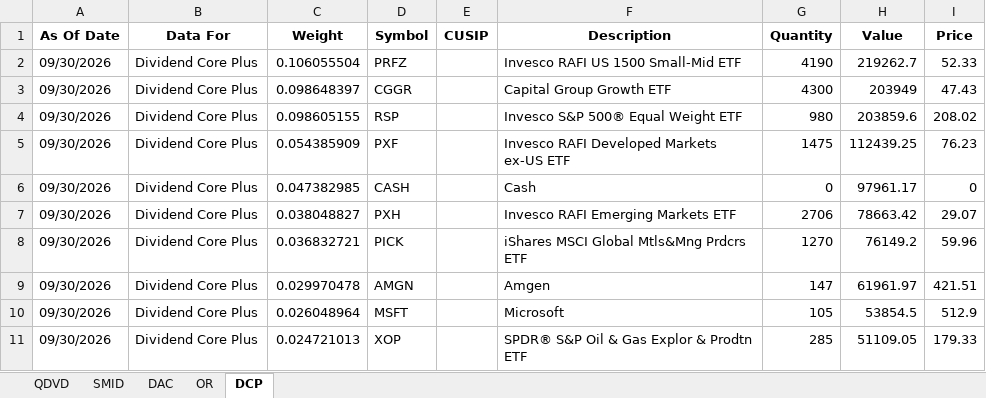
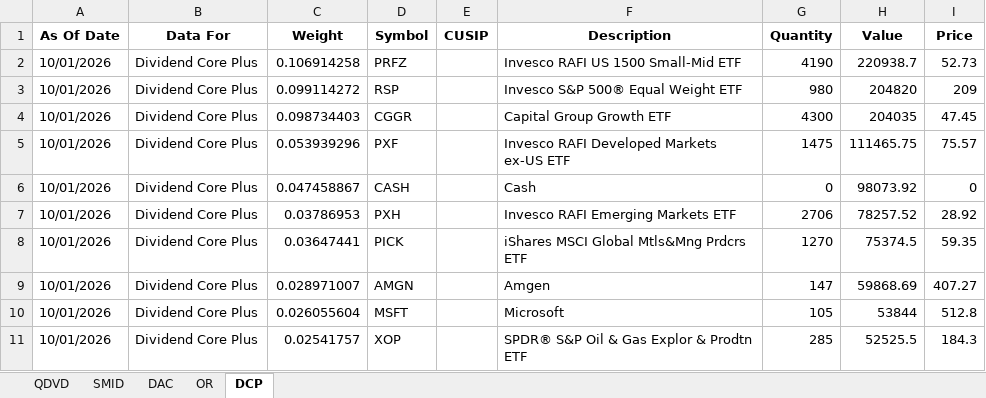
Before and after one commit to ryansadair/mcp-dashboard, an Excel workbook: data/Tamarac_Holdings.xlsx, sheet DCP, drawn as a sheet; only a part is shown; values as stored, in another font and other column widths than the file's, no borders; removed rows and columns are numbered as before the commit, all else as after; the diff covers the shown part only; the diff names each change by its address in the sheet, - before the commit and + after, or states it on an @@ line.

```diff
--- a/data/Tamarac_Holdings.xlsx (sheet DCP)
+++ b/data/Tamarac_Holdings.xlsx (sheet DCP)
-A2 (As Of Date): 09/30/2026
+A2 (As Of Date): 10/01/2026
-C2 (Weight): 0.106055504
+C2 (Weight): 0.106914258
-H2 (Value): 219262.7
+H2 (Value): 220938.7
-I2 (Price): 52.33
+I2 (Price): 52.73
-row 3: 09/30/2026 | Dividend Core Plus | 0.098648397 | CGGR |  | Capital Group Growth ETF | 4300 | 203949 | 47.43
-A3 (As Of Date): 09/30/2026
+A3 (As Of Date): 10/01/2026
-C3 (Weight): 0.098605155
+C3 (Weight): 0.099114272
-H3 (Value): 203859.6
+H3 (Value): 204820
-I3 (Price): 208.02
+I3 (Price): 209
+row 4: 10/01/2026 | Dividend Core Plus | 0.098734403 | CGGR |  | Capital Group Growth ETF | 4300 | 204035 | 47.45
-A5:A11 (As Of Date): 09/30/2026
+A5:A11 (As Of Date): 10/01/2026
-C5 (Weight): 0.054385909
+C5 (Weight): 0.053939296
-H5 (Value): 112439.25
+H5 (Value): 111465.75
-I5 (Price): 76.23
+I5 (Price): 75.57
-C6 (Weight): 0.047382985
+C6 (Weight): 0.047458867
-H6 (Value): 97961.17
+H6 (Value): 98073.92
-C7 (Weight): 0.038048827
+C7 (Weight): 0.03786953
-H7 (Value): 78663.42
+H7 (Value): 78257.52
-I7 (Price): 29.07
+I7 (Price): 28.92
-C8 (Weight): 0.036832721
+C8 (Weight): 0.03647441
-H8 (Value): 76149.2
+H8 (Value): 75374.5
-I8 (Price): 59.96
+I8 (Price): 59.35
-C9 (Weight): 0.029970478
+C9 (Weight): 0.028971007
-H9 (Value): 61961.97
+H9 (Value): 59868.69
-I9 (Price): 421.51
+I9 (Price): 407.27
-C10 (Weight): 0.026048964
+C10 (Weight): 0.026055604
-H10 (Value): 53854.5
+H10 (Value): 53844
-I10 (Price): 512.9
+I10 (Price): 512.8
-C11 (Weight): 0.024721013
+C11 (Weight): 0.02541757
-H11 (Value): 51109.05
+H11 (Value): 52525.5
-I11 (Price): 179.33
+I11 (Price): 184.3
```
Also changed, not shown: 7 added rows, 7 removed rows and 116 edited cells elsewhere in this sheet, sheet DAC, sheet QDVD, sheet OR, sheet SMID.
